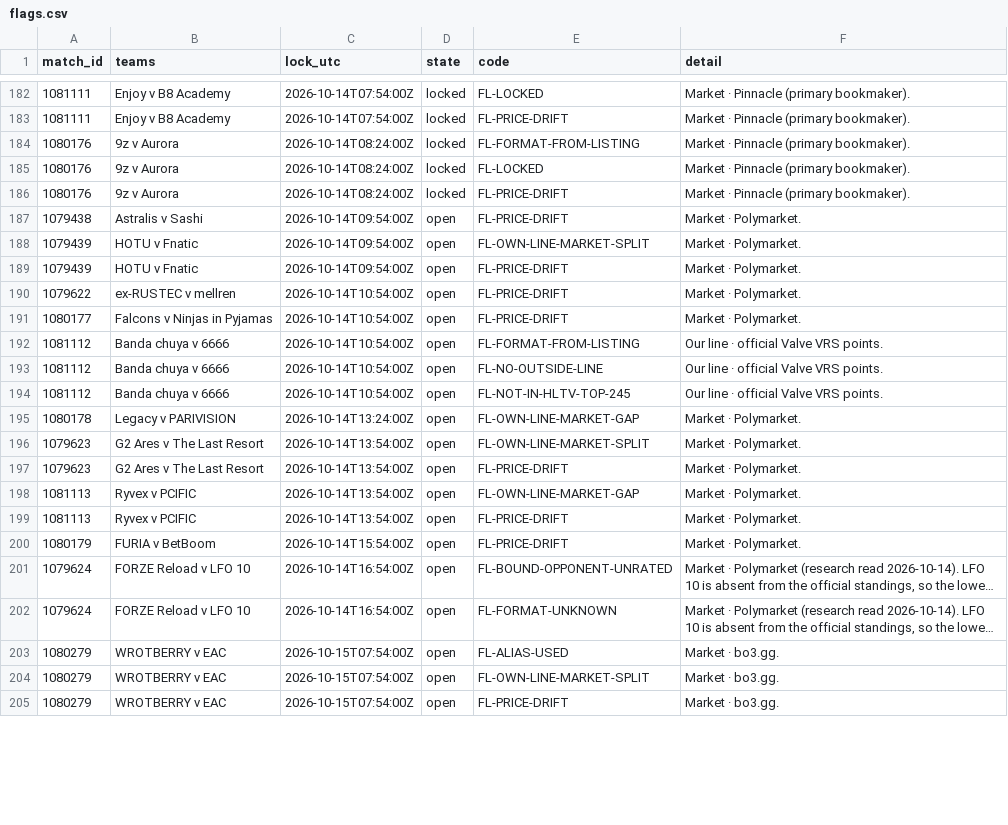
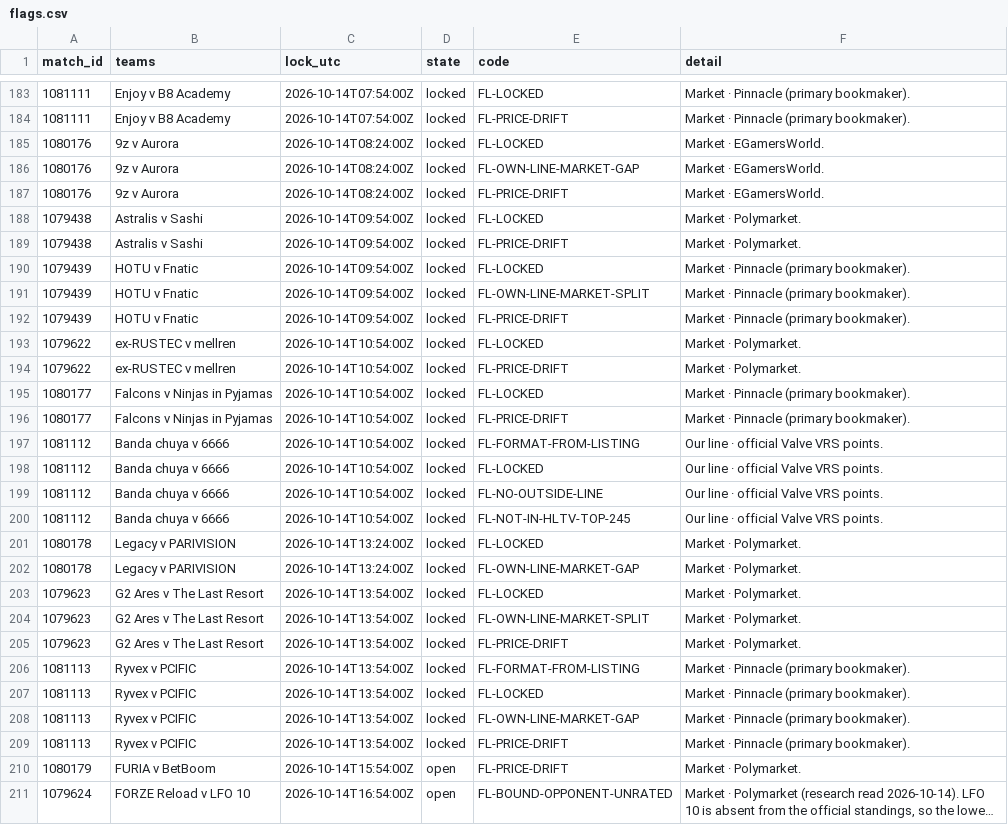
Before and after one commit to buffedlizard55-lab/MaltaProj1, a CSV file: livelines/data/flags.csv, drawn as a sheet; only a part is shown, gaps mark what is left out; the shorter side is filled out with more unchanged rows; long unchanged cells end in …; the diff covers the shown part only.

```diff
--- a/livelines/data/flags.csv
+++ b/livelines/data/flags.csv
@@ -183,18 +184,27 @@ match_id,teams,lock_utc,state,code,detail
 1081111,Enjoy v B8 Academy,2026-10-14T07:54:00Z,locked,FL-PRICE-DRIFT,Market · Pinnacle (primary bookmaker).
-1080176,9z v Aurora,2026-10-14T08:24:00Z,locked,FL-FORMAT-FROM-LISTING,Market · Pinnacle (primary bookmaker).
-1080176,9z v Aurora,2026-10-14T08:24:00Z,locked,FL-LOCKED,Market · Pinnacle (primary bookmaker).
-1080176,9z v Aurora,2026-10-14T08:24:00Z,locked,FL-PRICE-DRIFT,Market · Pinnacle (primary bookmaker).
-1079438,Astralis v Sashi,2026-10-14T09:54:00Z,open,FL-PRICE-DRIFT,Market · Polymarket.
-1079439,HOTU v Fnatic,2026-10-14T09:54:00Z,open,FL-OWN-LINE-MARKET-SPLIT,Market · Polymarket.
-1079439,HOTU v Fnatic,2026-10-14T09:54:00Z,open,FL-PRICE-DRIFT,Market · Polymarket.
-1079622,ex-RUSTEC v mellren,2026-10-14T10:54:00Z,open,FL-PRICE-DRIFT,Market · Polymarket.
-1080177,Falcons v Ninjas in Pyjamas,2026-10-14T10:54:00Z,open,FL-PRICE-DRIFT,Market · Polymarket.
-1081112,Banda chuya v 6666,2026-10-14T10:54:00Z,open,FL-FORMAT-FROM-LISTING,Our line · official Valve VRS points.
-1081112,Banda chuya v 6666,2026-10-14T10:54:00Z,open,FL-NO-OUTSIDE-LINE,Our line · official Valve VRS points.
-1081112,Banda chuya v 6666,2026-10-14T10:54:00Z,open,FL-NOT-IN-HLTV-TOP-245,Our line · official Valve VRS points.
-1080178,Legacy v PARIVISION,2026-10-14T13:24:00Z,open,FL-OWN-LINE-MARKET-GAP,Market · Polymarket.
-1079623,G2 Ares v The Last Resort,2026-10-14T13:54:00Z,open,FL-OWN-LINE-MARKET-SPLIT,Market · Polymarket.
-1079623,G2 Ares v The Last Resort,2026-10-14T13:54:00Z,open,FL-PRICE-DRIFT,Market · Polymarket.
-1081113,Ryvex v PCIFIC,2026-10-14T13:54:00Z,open,FL-OWN-LINE-MARKET-GAP,Market · Polymarket.
-1081113,Ryvex v PCIFIC,2026-10-14T13:54:00Z,open,FL-PRICE-DRIFT,Market · Polymarket.
+1080176,9z v Aurora,2026-10-14T08:24:00Z,locked,FL-LOCKED,Market · EGamersWorld.
+1080176,9z v Aurora,2026-10-14T08:24:00Z,locked,FL-OWN-LINE-MARKET-GAP,Market · EGamersWorld.
+1080176,9z v Aurora,2026-10-14T08:24:00Z,locked,FL-PRICE-DRIFT,Market · EGamersWorld.
+1079438,Astralis v Sashi,2026-10-14T09:54:00Z,locked,FL-LOCKED,Market · Polymarket.
+1079438,Astralis v Sashi,2026-10-14T09:54:00Z,locked,FL-PRICE-DRIFT,Market · Polymarket.
+1079439,HOTU v Fnatic,2026-10-14T09:54:00Z,locked,FL-LOCKED,Market · Pinnacle (primary bookmaker).
+1079439,HOTU v Fnatic,2026-10-14T09:54:00Z,locked,FL-OWN-LINE-MARKET-SPLIT,Market · Pinnacle (primary bookmaker).
+1079439,HOTU v Fnatic,2026-10-14T09:54:00Z,locked,FL-PRICE-DRIFT,Market · Pinnacle (primary bookmaker).
+1079622,ex-RUSTEC v mellren,2026-10-14T10:54:00Z,locked,FL-LOCKED,Market · Polymarket.
+1079622,ex-RUSTEC v mellren,2026-10-14T10:54:00Z,locked,FL-PRICE-DRIFT,Market · Polymarket.
+1080177,Falcons v Ninjas in Pyjamas,2026-10-14T10:54:00Z,locked,FL-LOCKED,Market · Pinnacle (primary bookmaker).
+1080177,Falcons v Ninjas in Pyjamas,2026-10-14T10:54:00Z,locked,FL-PRICE-DRIFT,Market · Pinnacle (primary bookmaker).
+1081112,Banda chuya v 6666,2026-10-14T10:54:00Z,locked,FL-FORMAT-FROM-LISTING,Our line · official Valve VRS points.
+1081112,Banda chuya v 6666,2026-10-14T10:54:00Z,locked,FL-LOCKED,Our line · official Valve VRS points.
+1081112,Banda chuya v 6666,2026-10-14T10:54:00Z,locked,FL-NO-OUTSIDE-LINE,Our line · official Valve VRS points.
+1081112,Banda chuya v 6666,2026-10-14T10:54:00Z,locked,FL-NOT-IN-HLTV-TOP-245,Our line · official Valve VRS points.
+1080178,Legacy v PARIVISION,2026-10-14T13:24:00Z,locked,FL-LOCKED,Market · Polymarket.
+1080178,Legacy v PARIVISION,2026-10-14T13:24:00Z,locked,FL-OWN-LINE-MARKET-GAP,Market · Polymarket.
+1079623,G2 Ares v The Last Resort,2026-10-14T13:54:00Z,locked,FL-LOCKED,Market · Polymarket.
+1079623,G2 Ares v The Last Resort,2026-10-14T13:54:00Z,locked,FL-OWN-LINE-MARKET-SPLIT,Market · Polymarket.
+1079623,G2 Ares v The Last Resort,2026-10-14T13:54:00Z,locked,FL-PRICE-DRIFT,Market · Polymarket.
+1081113,Ryvex v PCIFIC,2026-10-14T13:54:00Z,locked,FL-FORMAT-FROM-LISTING,Market · Pinnacle (primary bookmaker).
+1081113,Ryvex v PCIFIC,2026-10-14T13:54:00Z,locked,FL-LOCKED,Market · Pinnacle (primary bookmaker).
+1081113,Ryvex v PCIFIC,2026-10-14T13:54:00Z,locked,FL-OWN-LINE-MARKET-GAP,Market · Pinnacle (primary bookmaker).
+1081113,Ryvex v PCIFIC,2026-10-14T13:54:00Z,locked,FL-PRICE-DRIFT,Market · Pinnacle (primary bookmaker).
 1080179,FURIA v BetBoom,2026-10-14T15:54:00Z,open,FL-PRICE-DRIFT,Market · Polymarket.
```
Also changed, not shown: 2 added rows and 4 edited cells elsewhere in this file, livelines/data/picks.csv, livelines/data/sources.csv, 11 other files.
